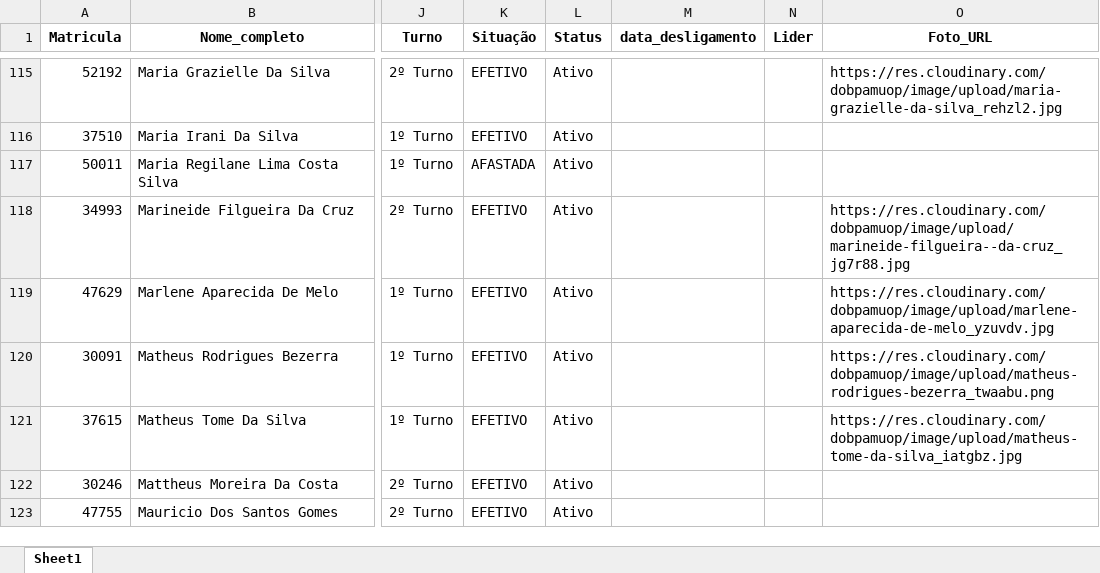
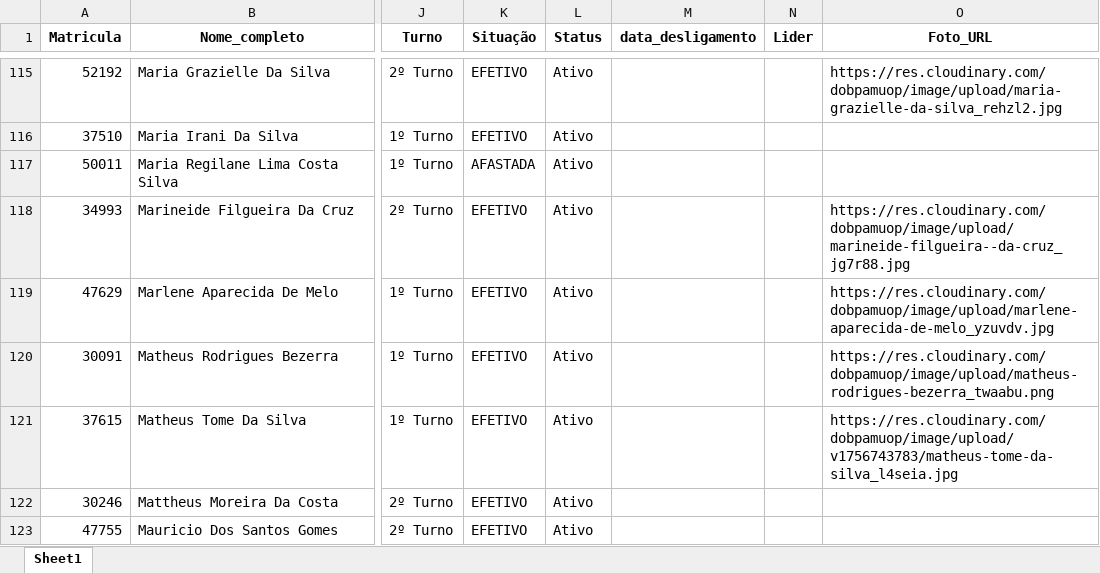
Before and after one commit to Marinoyyy/Projeto_Atlas, an Excel workbook: Colaboradores.xlsx, sheet Sheet1, drawn as a sheet; only a part is shown, gaps mark what is left out; values as stored, in another font and other column widths than the file's, no borders; the diff names each change by its address in the sheet, - before the commit and + after, or states it on an @@ line.

Commit message:
Add files via upload

```diff
--- a/Colaboradores.xlsx (sheet Sheet1)
+++ b/Colaboradores.xlsx (sheet Sheet1)
-O121 (Foto_URL): https://res.cloudinary.com/dobpamuop/image/upload/matheus-tome-da-silva_iatgbz.jpg
+O121 (Foto_URL): https://res.cloudinary.com/dobpamuop/image/upload/v1756743783/matheus-tome-da-silva_l4seia.jpg
```
